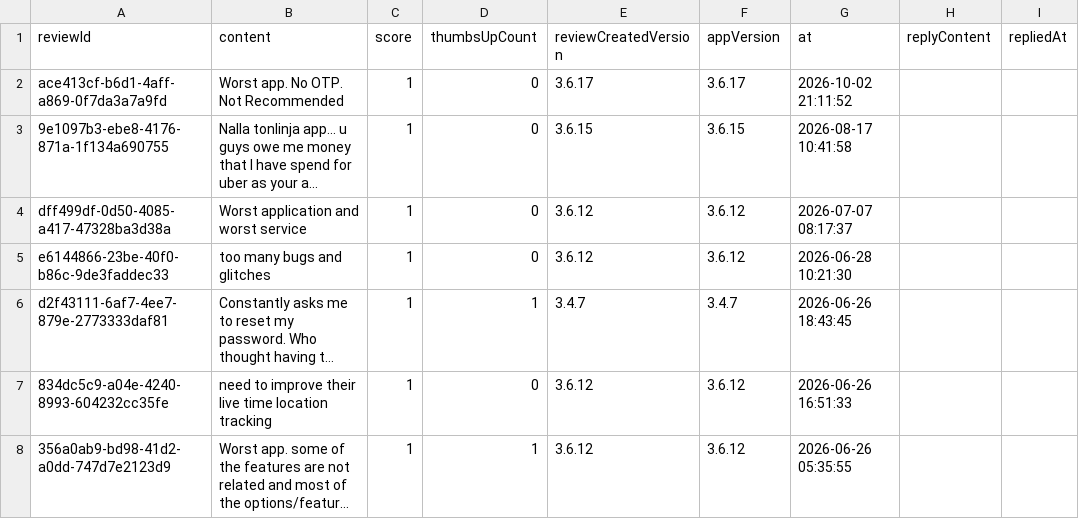
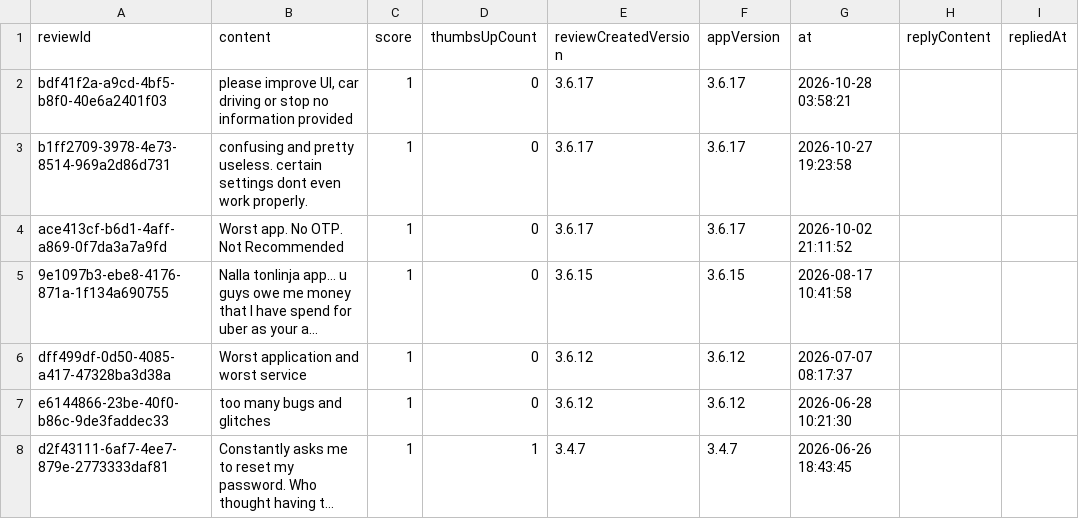
Before and after one commit to Abhijit-Kumar-GitHub/FDE-Case-Study--MoveInSync, a CSV file: data/raw/com.agiledge.myatom.csv, drawn as a sheet; only a part is shown; the shorter side is filled out with more unchanged rows; long unchanged cells end in …; the diff names each change by its address in the sheet, - before the commit and + after, or states it on an @@ line.

```diff
--- a/data/raw/com.agiledge.myatom.csv
+++ b/data/raw/com.agiledge.myatom.csv
+row 2: bdf41f2a-a9cd-4bf5-b8f0-40e6a2401f03 | please improve UI, car driving or stop no information provided | 1 | 0 | 3.6.17 | 3.6.17 | 2026-10-28 03:58:21
+row 3: b1ff2709-3978-4e73-8514-969a2d86d731 | confusing and pretty useless. certain settings dont even work properly. | 1 | 0 | 3.6.17 | 3.6.17 | 2026-10-27 19:23:58
```
Also changed, not shown: data/raw/com.app.newt.employee.csv, data/raw/com.routematic.employee.csv, 11 other files.
